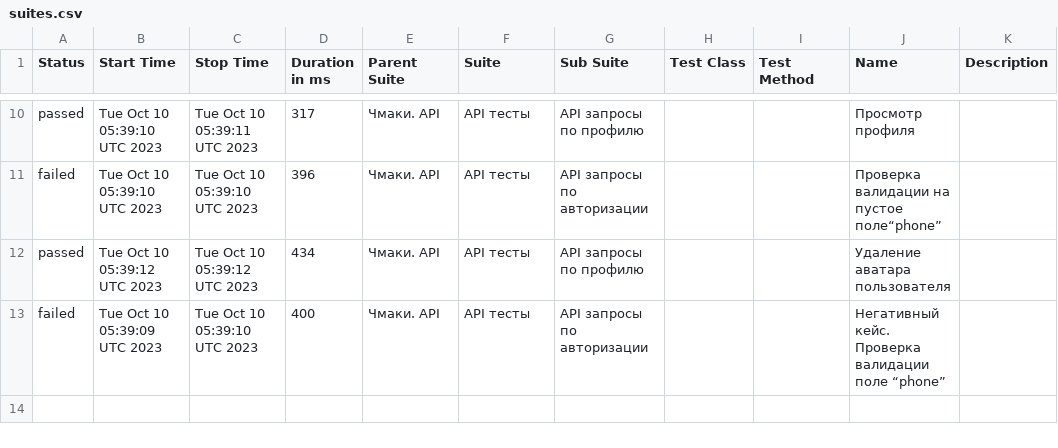
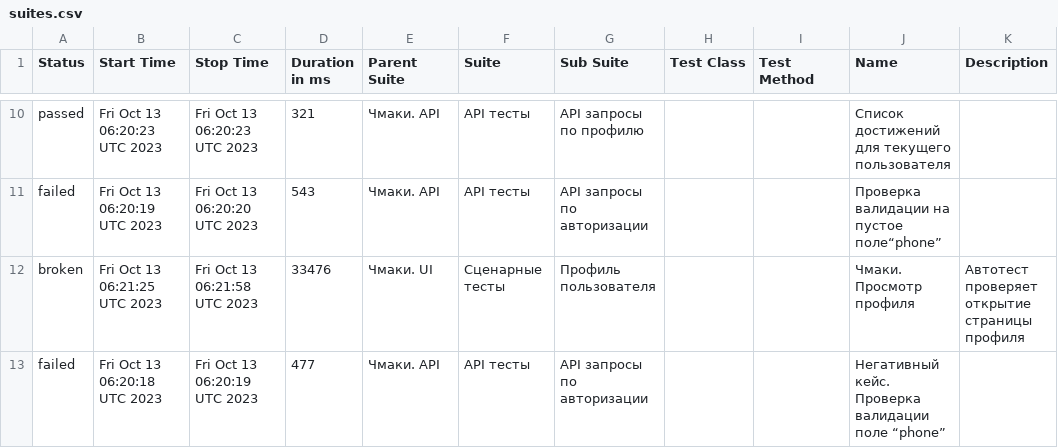
Before and after one commit to stealthaction/chmaki_allure, a CSV file: data/suites.csv, drawn as a sheet; only a part is shown, gaps mark what is left out; the diff covers the shown part only.

```diff
--- a/data/suites.csv
+++ b/data/suites.csv
@@ -10,4 +10,4 @@
-"passed","Tue Oct 10 05:39:10 UTC 2023","Tue Oct 10 05:39:11 UTC 2023","317","Чмаки. API","API тесты","API запросы по профилю","","","Просмотр профиля",""
-"failed","Tue Oct 10 05:39:10 UTC 2023","Tue Oct 10 05:39:10 UTC 2023","396","Чмаки. API","API тесты","API запросы по авторизации","","","Проверка валидации на пустое поле“phone”",""
-"passed","Tue Oct 10 05:39:12 UTC 2023","Tue Oct 10 05:39:12 UTC 2023","434","Чмаки. API","API тесты","API запросы по профилю","","","Удаление аватара пользователя",""
-"failed","Tue Oct 10 05:39:09 UTC 2023","Tue Oct 10 05:39:10 UTC 2023","400","Чмаки. API","API тесты","API запросы по авторизации","","","Негативный кейс. Проверка валидации поле “phone”",""
+"passed","Fri Oct 13 06:20:23 UTC 2023","Fri Oct 13 06:20:23 UTC 2023","321","Чмаки. API","API тесты","API запросы по профилю","","","Список достижений для текущего пользователя",""
+"failed","Fri Oct 13 06:20:19 UTC 2023","Fri Oct 13 06:20:20 UTC 2023","543","Чмаки. API","API тесты","API запросы по авторизации","","","Проверка валидации на пустое поле“phone”",""
+"broken","Fri Oct 13 06:21:25 UTC 2023","Fri Oct 13 06:21:58 UTC 2023","33476","Чмаки. UI","Сценарные тесты","Профиль пользователя","","","Чмаки. Просмотр профиля","Автотест проверяет открытие страницы профиля"
+"failed","Fri Oct 13 06:20:18 UTC 2023","Fri Oct 13 06:20:19 UTC 2023","477","Чмаки. API","API тесты","API запросы по авторизации","","","Негативный кейс. Проверка валидации поле “phone”",""
```
Also changed, not shown: 1 added row, 1 removed row and 28 edited cells elsewhere in this file, 56 other files.
